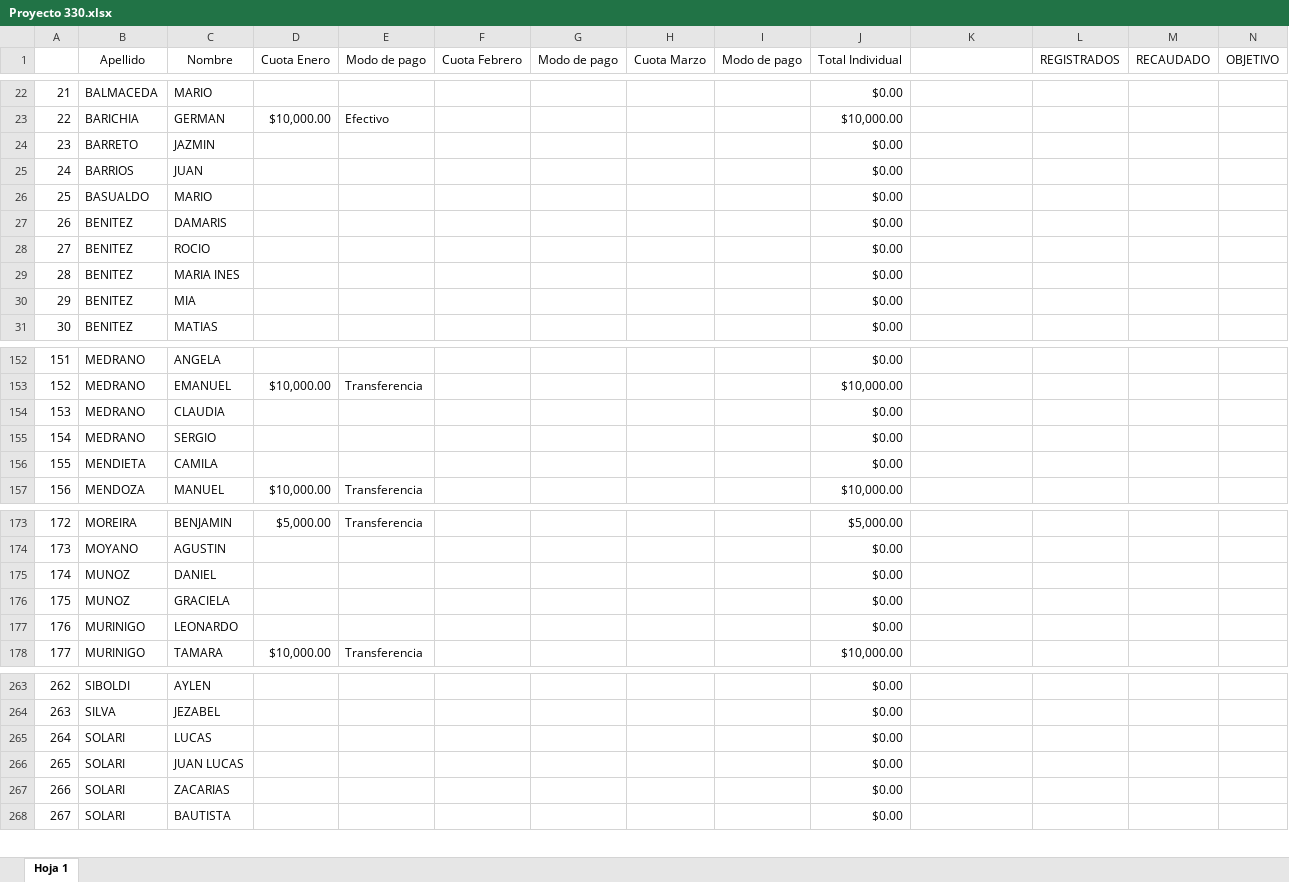
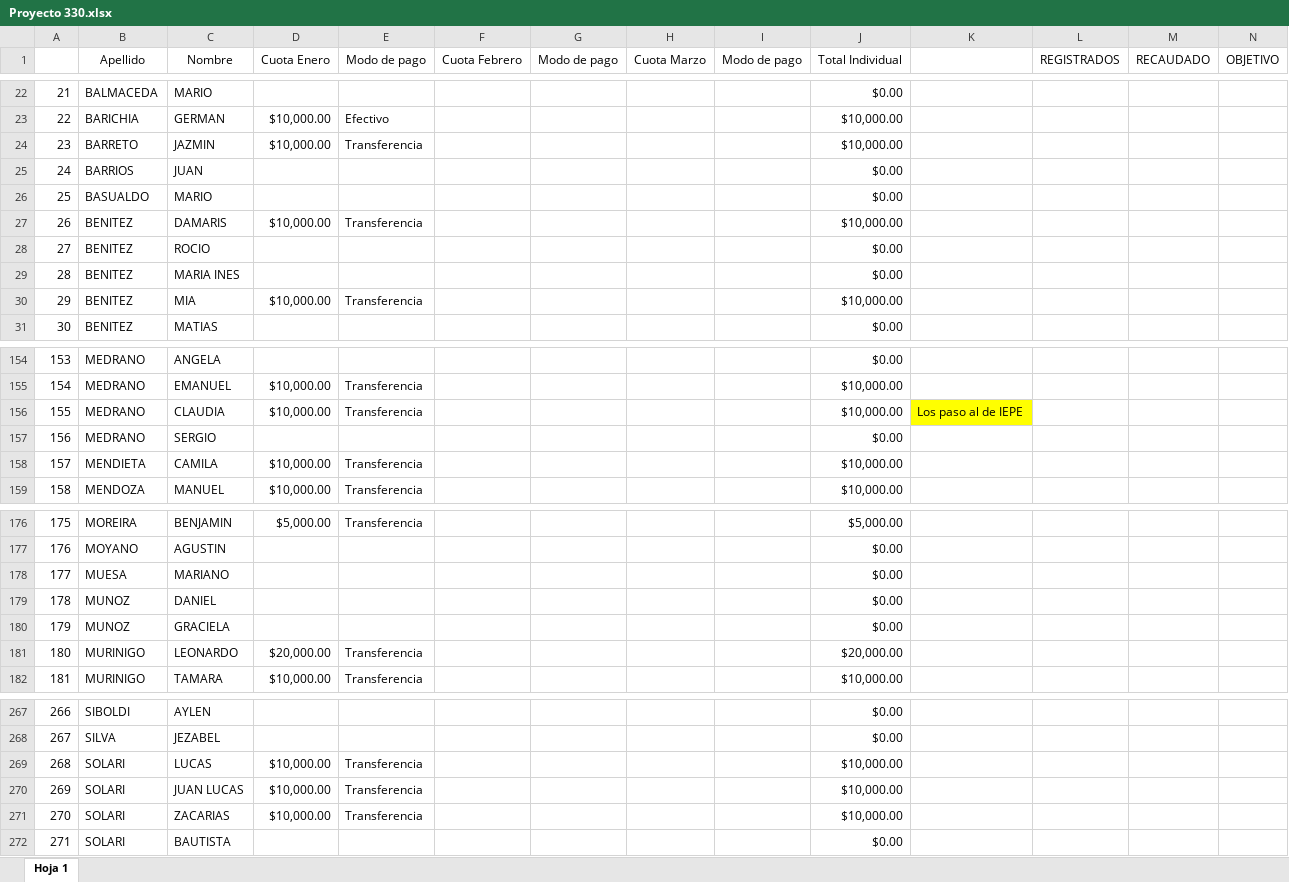
Before and after one commit to ortizvictorw/iepe-330, an Excel workbook: src/data/Proyecto 330.xlsx, sheet Hoja 1, drawn as a sheet; only a part is shown, gaps mark what is left out; values as stored, in another font and other column widths than the file's, no borders; charts and pictures and conditional formats not drawn; addresses are those after the commit; rows hold the shown columns only; the diff covers the shown part only; the diff names each change by its address in the sheet, - before the commit and + after, or states it on an @@ line.

```diff
--- a/src/data/Proyecto 330.xlsx (sheet Hoja 1)
+++ b/src/data/Proyecto 330.xlsx (sheet Hoja 1)
-D24 (Cuota Enero): (empty)
+D24 (Cuota Enero): $10,000.00
-E24 (Modo de pago): (empty)
+E24 (Modo de pago): Transferencia
-J24 (Total Individual): $0.00
+J24 (Total Individual): $10,000.00
-D27 (Cuota Enero): (empty)
+D27 (Cuota Enero): $10,000.00
-E27 (Modo de pago): (empty)
+E27 (Modo de pago): Transferencia
-J27 (Total Individual): $0.00
+J27 (Total Individual): $10,000.00
-D30 (Cuota Enero): (empty)
+D30 (Cuota Enero): $10,000.00
-E30 (Modo de pago): (empty)
+E30 (Modo de pago): Transferencia
-J30 (Total Individual): $0.00
+J30 (Total Individual): $10,000.00
@@ column A renumbered between rows 60 and 307 @@
-D156 (Cuota Enero): (empty)
+D156 (Cuota Enero): $10,000.00
-E156 (Modo de pago): (empty)
+E156 (Modo de pago): Transferencia
-J156 (Total Individual): $0.00
+J156 (Total Individual): $10,000.00
-K156: (empty)
+K156: Los paso al de IEPE
-K156 fill: none
+K156 fill: #FFFF00
-D158 (Cuota Enero): (empty)
+D158 (Cuota Enero): $10,000.00
-E158 (Modo de pago): (empty)
+E158 (Modo de pago): Transferencia
-J158 (Total Individual): $0.00
+J158 (Total Individual): $10,000.00
+row 178: 177 | MUESA | MARIANO |  |  |  |  |  |  | $0.00
-D181 (Cuota Enero): (empty)
+D181 (Cuota Enero): $20,000.00
-E181 (Modo de pago): (empty)
+E181 (Modo de pago): Transferencia
-J181 (Total Individual): $0.00
+J181 (Total Individual): $20,000.00
-D269:D271 (Cuota Enero): (empty)
+D269:D271 (Cuota Enero): $10,000.00
-E269:E271 (Modo de pago): (empty)
+E269:E271 (Modo de pago): Transferencia
-J269:J271 (Total Individual): $0.00
+J269:J271 (Total Individual): $10,000.00
```
Also changed, not shown: 9 added rows, 6 removed rows, 1 moved row, 42 edited cells and cell formats elsewhere in this sheet, formulas that keep their value.
